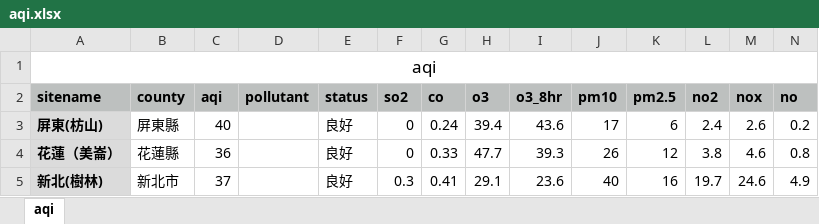
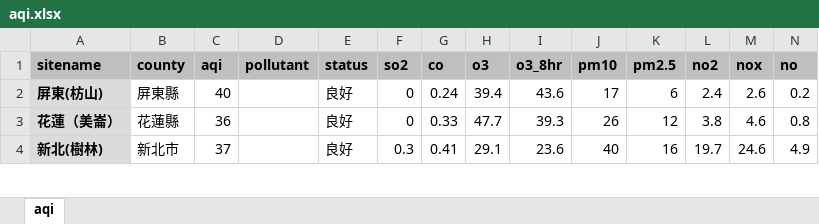
Before and after one commit to roberthsu2003/__2024_11_02_chihlee_api__, an Excel workbook: lesson6/aqi.xlsx, sheet aqi, drawn as a sheet; only a part is shown; values as stored, in another font and other column widths than the file's, no borders; rows hold the shown columns only; the diff names each change by its address in the sheet, - before the commit and + after, or states it on an @@ line.

Commit message:
lesson6_2_2

```diff
--- a/lesson6/aqi.xlsx (sheet aqi)
+++ b/lesson6/aqi.xlsx (sheet aqi)
-row 1: aqi
```
Also changed, not shown: 1 other file.
